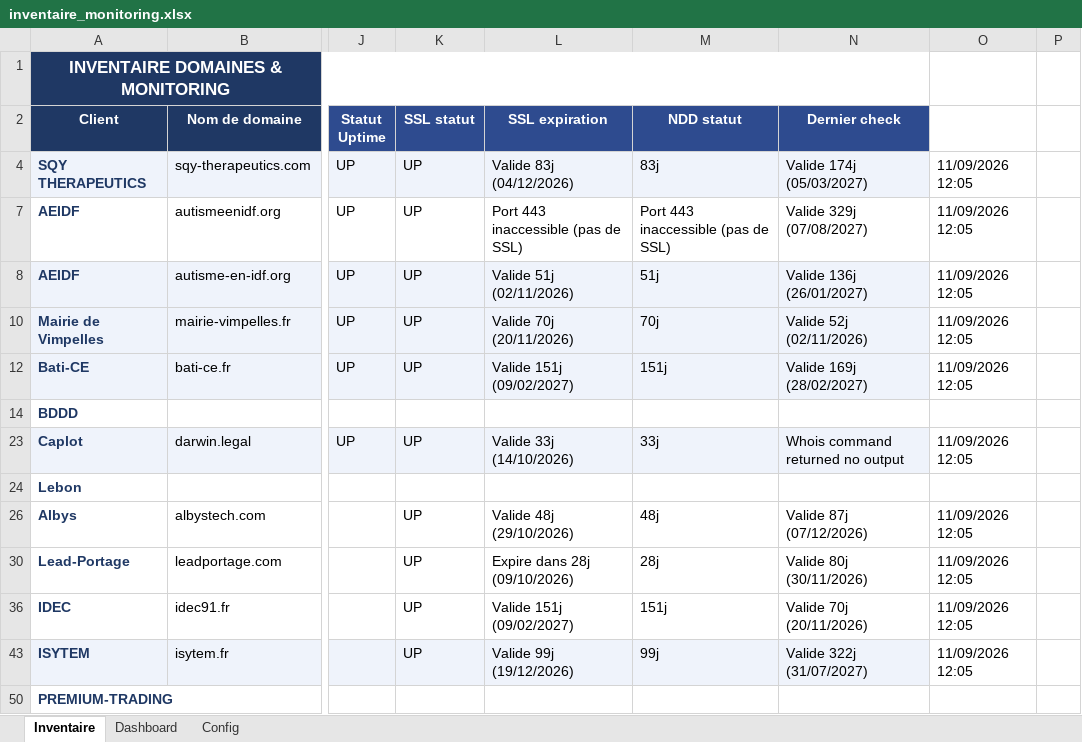
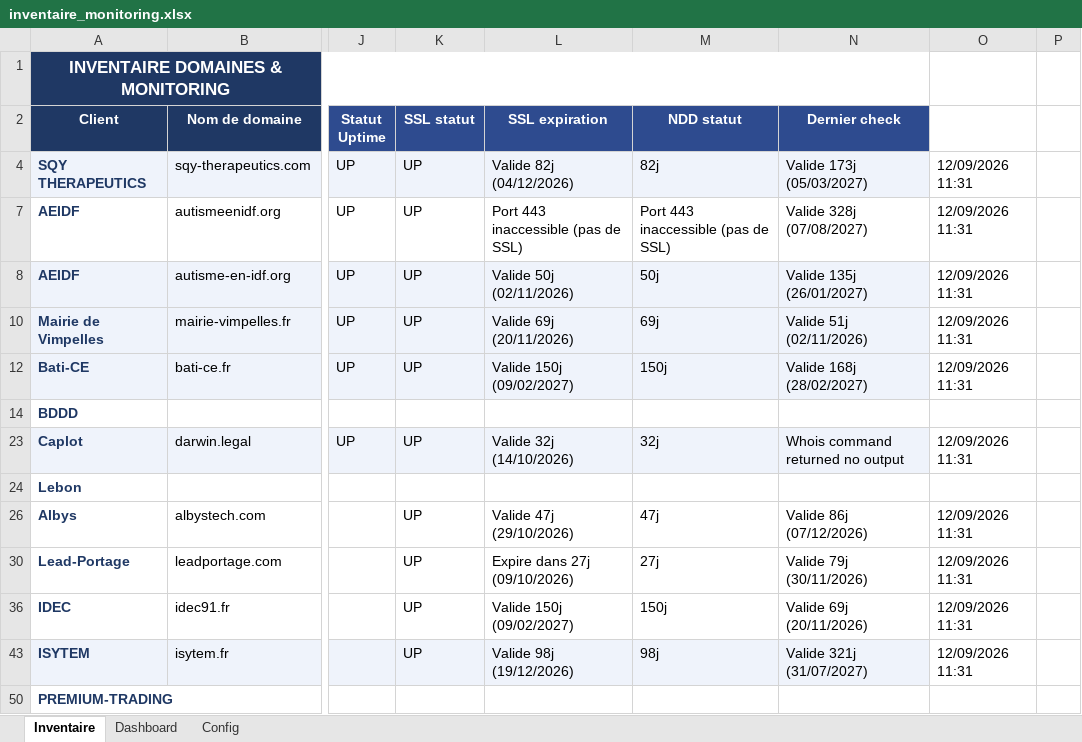
Before and after one commit to Axel-DosSantos/monitoring-sites, an Excel workbook: inventaire_monitoring.xlsx, sheet Inventaire, drawn as a sheet; only a part is shown, gaps mark what is left out; values as stored, in another font and other column widths than the file's, no borders; the diff names each change by its address in the sheet, - before the commit and + after, or states it on an @@ line.

```diff
--- a/inventaire_monitoring.xlsx (sheet Inventaire)
+++ b/inventaire_monitoring.xlsx (sheet Inventaire)
-L4 (SSL expiration): Valide 83j (04/12/2026)
+L4 (SSL expiration): Valide 82j (04/12/2026)
-M4 (NDD statut): 83j
+M4 (NDD statut): 82j
-N4 (Dernier check): Valide 174j (05/03/2027)
+N4 (Dernier check): Valide 173j (05/03/2027)
-O4: 11/09/2026 12:05
+O4: 12/09/2026 11:31
-N7 (Dernier check): Valide 329j (07/08/2027)
+N7 (Dernier check): Valide 328j (07/08/2027)
-O7:O8: 11/09/2026 12:05
+O7:O8: 12/09/2026 11:31
-L8 (SSL expiration): Valide 51j (02/11/2026)
+L8 (SSL expiration): Valide 50j (02/11/2026)
-M8 (NDD statut): 51j
+M8 (NDD statut): 50j
-N8 (Dernier check): Valide 136j (26/01/2027)
+N8 (Dernier check): Valide 135j (26/01/2027)
-L10 (SSL expiration): Valide 70j (20/11/2026)
+L10 (SSL expiration): Valide 69j (20/11/2026)
-M10 (NDD statut): 70j
+M10 (NDD statut): 69j
-N10 (Dernier check): Valide 52j (02/11/2026)
+N10 (Dernier check): Valide 51j (02/11/2026)
-O10: 11/09/2026 12:05
+O10: 12/09/2026 11:31
-L12 (SSL expiration): Valide 151j (09/02/2027)
+L12 (SSL expiration): Valide 150j (09/02/2027)
-M12 (NDD statut): 151j
+M12 (NDD statut): 150j
-N12 (Dernier check): Valide 169j (28/02/2027)
+N12 (Dernier check): Valide 168j (28/02/2027)
-O12: 11/09/2026 12:05
+O12: 12/09/2026 11:31
-L23 (SSL expiration): Valide 33j (14/10/2026)
+L23 (SSL expiration): Valide 32j (14/10/2026)
-M23 (NDD statut): 33j
+M23 (NDD statut): 32j
-O23: 11/09/2026 12:05
+O23: 12/09/2026 11:31
-L26 (SSL expiration): Valide 48j (29/10/2026)
+L26 (SSL expiration): Valide 47j (29/10/2026)
-M26 (NDD statut): 48j
+M26 (NDD statut): 47j
-N26 (Dernier check): Valide 87j (07/12/2026)
+N26 (Dernier check): Valide 86j (07/12/2026)
-O26: 11/09/2026 12:05
+O26: 12/09/2026 11:31
-L30 (SSL expiration): Expire dans 28j (09/10/2026)
+L30 (SSL expiration): Expire dans 27j (09/10/2026)
-M30 (NDD statut): 28j
+M30 (NDD statut): 27j
-N30 (Dernier check): Valide 80j (30/11/2026)
+N30 (Dernier check): Valide 79j (30/11/2026)
-O30: 11/09/2026 12:05
+O30: 12/09/2026 11:31
-L36 (SSL expiration): Valide 151j (09/02/2027)
+L36 (SSL expiration): Valide 150j (09/02/2027)
-M36 (NDD statut): 151j
+M36 (NDD statut): 150j
-N36 (Dernier check): Valide 70j (20/11/2026)
+N36 (Dernier check): Valide 69j (20/11/2026)
-O36: 11/09/2026 12:05
+O36: 12/09/2026 11:31
-L43 (SSL expiration): Valide 99j (19/12/2026)
+L43 (SSL expiration): Valide 98j (19/12/2026)
-M43 (NDD statut): 99j
+M43 (NDD statut): 98j
-N43 (Dernier check): Valide 322j (31/07/2027)
+N43 (Dernier check): Valide 321j (31/07/2027)
-O43: 11/09/2026 12:05
+O43: 12/09/2026 11:31
```
Also changed, not shown: hidden cells, 2 other files.
